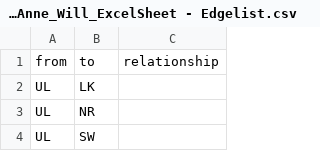
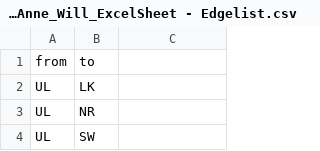
Before and after one commit to sabethh/Anne-Will-Aufgabe, a CSV file: Sabeth_Anne_Will_ExcelSheet - Edgelist.csv, drawn as a sheet; only a part is shown; the diff names each change by its address in the sheet, - before the commit and + after, or states it on an @@ line.

Commit message:
Add files via upload
Neue Datei ohne relationship Spalte, um in Palladio zu testen, ob es grundsätzlich funktioniert.

```diff
--- a/Sabeth_Anne_Will_ExcelSheet - Edgelist.csv
+++ b/Sabeth_Anne_Will_ExcelSheet - Edgelist.csv
-C1: relationship
+C1: (empty)
```
